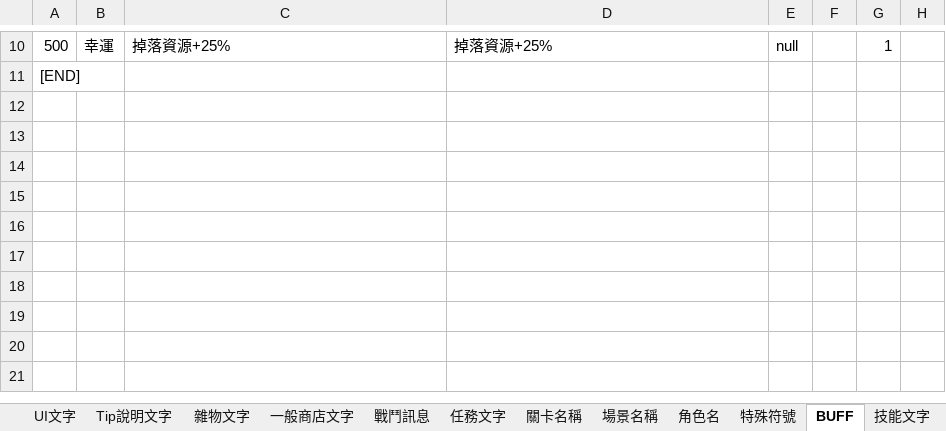
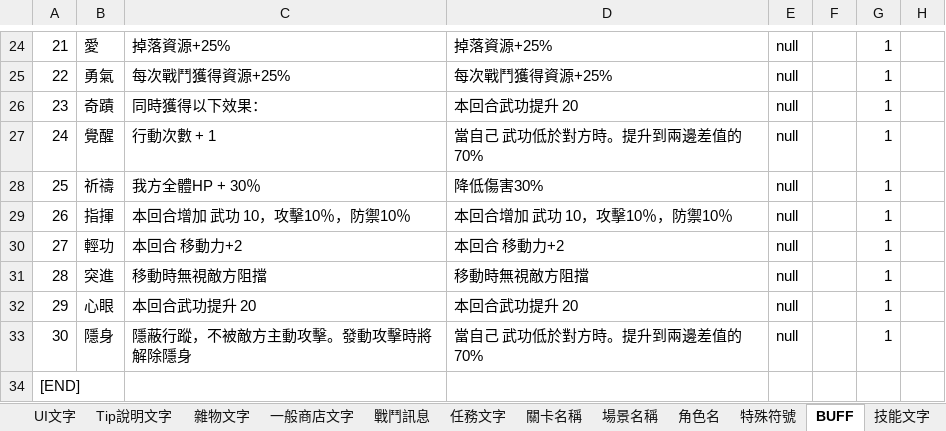
Before and after one commit to yoroting/SRW_Project, an Excel workbook: Assets/StreamingAssets/pcz/TEXTDATA.xlsx, sheet BUFF, drawn as a sheet; only a part is shown, gaps mark what is left out; values as stored, in another font and other column widths than the file's, no borders; addresses are those after the commit; the diff covers the shown part only; the diff names each change by its address in the sheet, - before the commit and + after, or states it on an @@ line.

```diff
--- a/Assets/StreamingAssets/pcz/TEXTDATA.xlsx (sheet BUFF)
+++ b/Assets/StreamingAssets/pcz/TEXTDATA.xlsx (sheet BUFF)
-A24: 500
+A24: 21
-B24: 幸運
+B24: 愛
+row 25: 22 | 勇氣 | 每次戰鬥獲得資源+25% | 每次戰鬥獲得資源+25% | null |  | 1
+row 26: 23 | 奇蹟 | 同時獲得以下效果： | 本回合武功提升 20 | null |  | 1
+row 27: 24 | 覺醒 | 行動次數 + 1 | 當自己 武功低於對方時。提升到兩邊差值的70% | null |  | 1
+row 28: 25 | 祈禱 | 我方全體HP + 30％ | 降低傷害30% | null |  | 1
+row 29: 26 | 指揮 | 本回合增加 武功 10，攻擊10％，防禦10％ | 本回合增加 武功 10，攻擊10％，防禦10％ | null |  | 1
+row 30: 27 | 輕功 | 本回合 移動力+2 | 本回合 移動力+2 | null |  | 1
+row 31: 28 | 突進 | 移動時無視敵方阻擋 | 移動時無視敵方阻擋 | null |  | 1
+row 32: 29 | 心眼 | 本回合武功提升 20 | 本回合武功提升 20 | null |  | 1
+row 33: 30 | 隱身 | 隱蔽行蹤，不被敵方主動攻擊。發動攻擊時將解除隱身 | 當自己 武功低於對方時。提升到兩邊差值的70% | null |  | 1
```
Also changed, not shown: 14 added rows and 17 edited cells elsewhere in this sheet, 20 other files.
